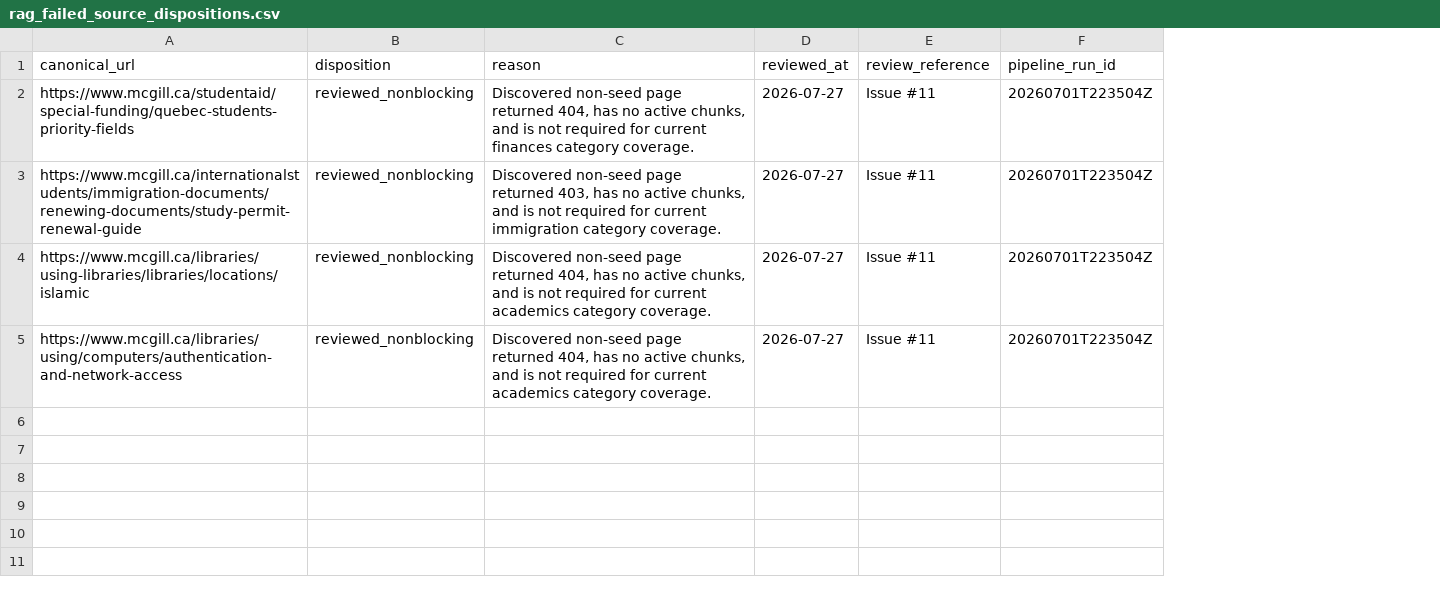
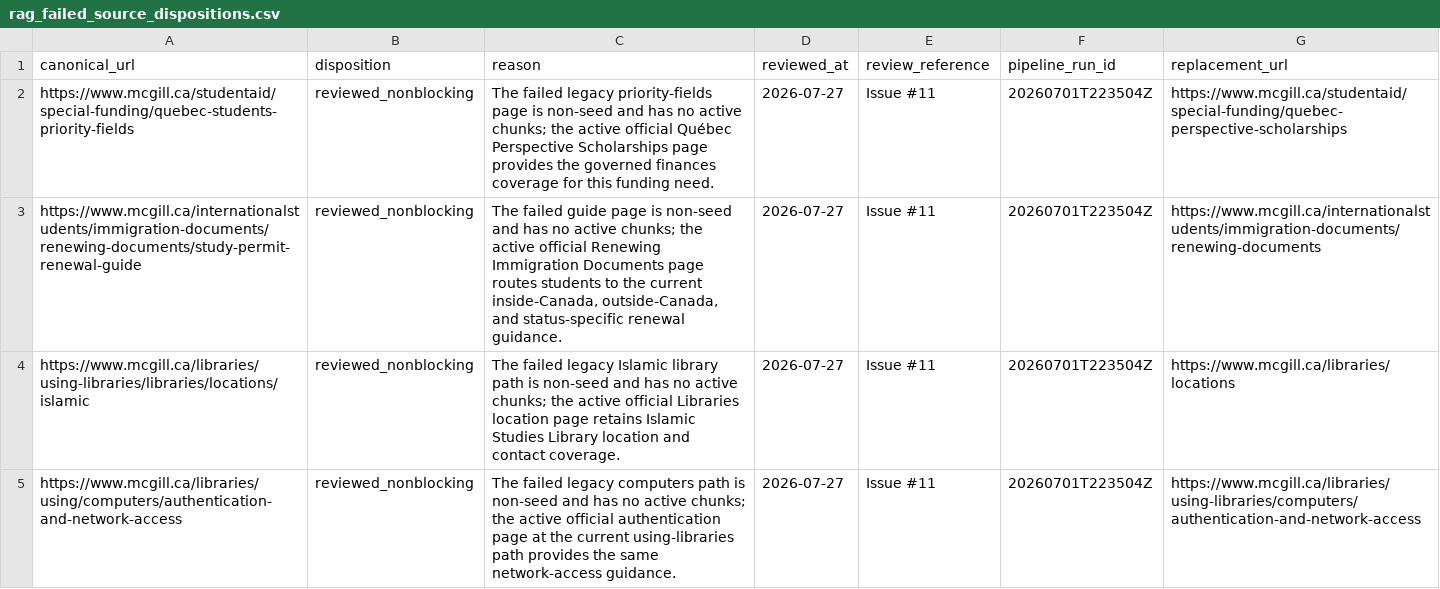
Before and after one commit to AbdelazizAhmed314/McGill-Care-Compass, a CSV file: data/source-inputs/rag_failed_source_dispositions.csv, drawn as a sheet; the diff names each change by its address in the sheet, - before the commit and + after, or states it on an @@ line.

Commit message:
Harden failed-source maintenance policy

```diff
--- a/data/source-inputs/rag_failed_source_dispositions.csv
+++ b/data/source-inputs/rag_failed_source_dispositions.csv
+column G (replacement_url), rows 2-5: https://www.mcgill.ca/studentaid/special-funding/quebec-perspective-scholarships | https://www.mcgill.ca/internationalstudents/immigration-documents/renewing-documents | https://www.mcgill.ca/libraries/locations | https://www.mcgill.ca/libraries/using-libraries/computers/authentication-and-network-access
-C2 (reason): Discovered non-seed page returned 404, has no active chunks, and is not required for current finances category coverage.
+C2 (reason): The failed legacy priority-fields page is non-seed and has no active chunks; the active official Québec Perspective Scholarships page provides the governed finances coverage for this funding need.
-C3 (reason): Discovered non-seed page returned 403, has no active chunks, and is not required for current immigration category coverage.
+C3 (reason): The failed guide page is non-seed and has no active chunks; the active official Renewing Immigration Documents page routes students to the current inside-Canada, outside-Canada, and status-specific renewal guidance.
-C4 (reason): Discovered non-seed page returned 404, has no active chunks, and is not required for current academics category coverage.
+C4 (reason): The failed legacy Islamic library path is non-seed and has no active chunks; the active official Libraries location page retains Islamic Studies Library location and contact coverage.
-C5 (reason): Discovered non-seed page returned 404, has no active chunks, and is not required for current academics category coverage.
+C5 (reason): The failed legacy computers path is non-seed and has no active chunks; the active official authentication page at the current using-libraries path provides the same network-access guidance.
```
Also changed, not shown: 14 other files.
